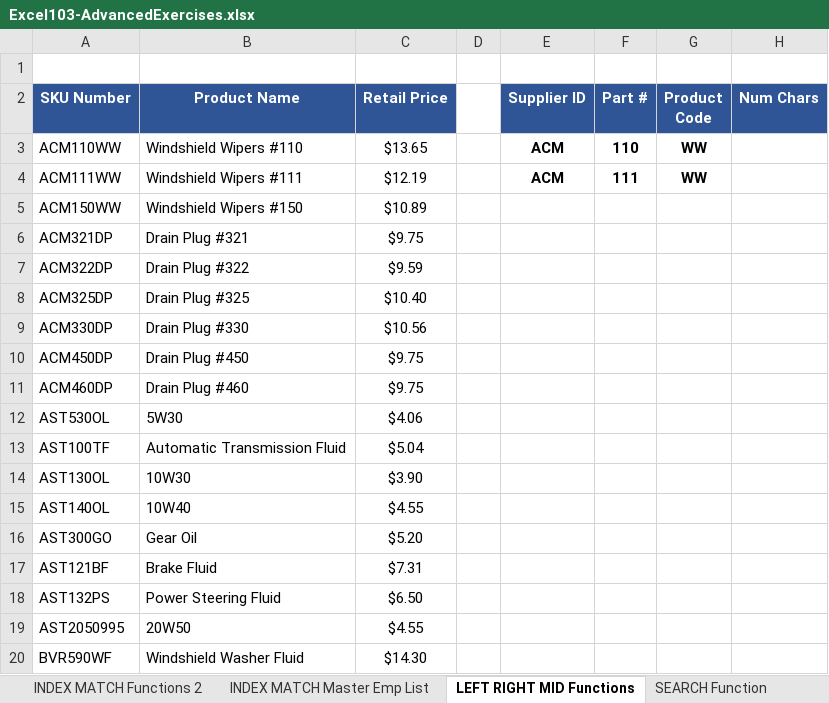
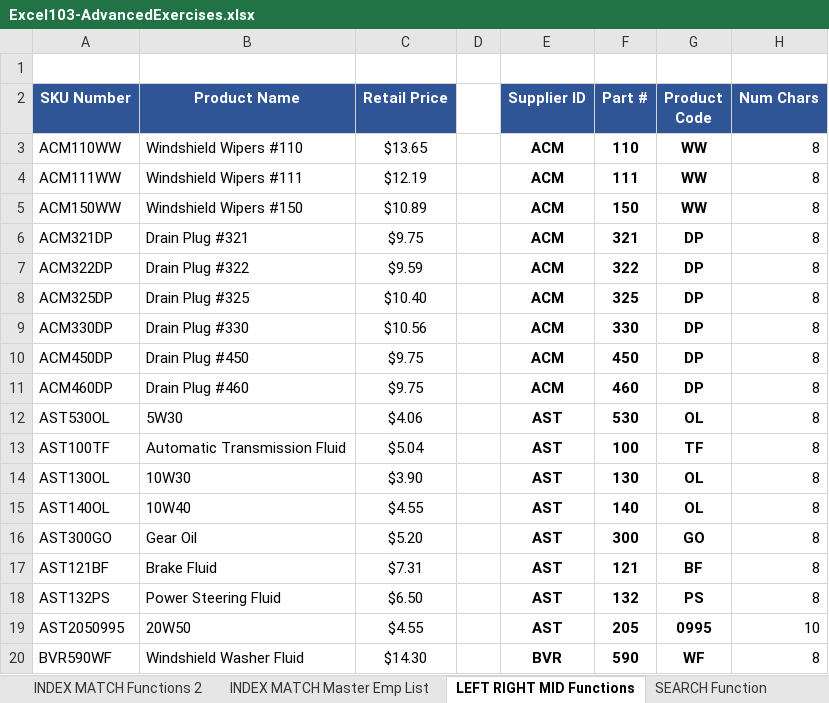
Before and after one commit to jamesacox53/MicrosoftExcelFromBeginnerToAdvanced, an Excel workbook: 26 - Text Based Functions/Excel103-AdvancedExercises.xlsx, sheet LEFT RIGHT MID Functions, drawn as a sheet; only a part is shown; values as stored, in another font and other column widths than the file's, no borders; the diff covers the shown part only; the diff names each change by its address in the sheet, - before the commit and + after, or states it on an @@ line.

Commit message:
Completed Using Excel's LEN() Function

```diff
--- a/26 - Text Based Functions/Excel103-AdvancedExercises.xlsx (sheet LEFT RIGHT MID Functions)
+++ b/26 - Text Based Functions/Excel103-AdvancedExercises.xlsx (sheet LEFT RIGHT MID Functions)
-H3:H18 (Num Chars): (empty)
+H3:H18 (Num Chars): 8
-E5:E11 (Supplier ID): (empty)
+E5:E11 (Supplier ID): ACM
-F5 (Part #): (empty)
+F5 (Part #): 150
-G5 (Product Code): (empty)
+G5 (Product Code): WW
-F6 (Part #): (empty)
+F6 (Part #): 321
-G6:G11 (Product Code): (empty)
+G6:G11 (Product Code): DP
-F7 (Part #): (empty)
+F7 (Part #): 322
-F8 (Part #): (empty)
+F8 (Part #): 325
-F9 (Part #): (empty)
+F9 (Part #): 330
-F10 (Part #): (empty)
+F10 (Part #): 450
-F11 (Part #): (empty)
+F11 (Part #): 460
-E12:E19 (Supplier ID): (empty)
+E12:E19 (Supplier ID): AST
-F12 (Part #): (empty)
+F12 (Part #): 530
-G12 (Product Code): (empty)
+G12 (Product Code): OL
-F13 (Part #): (empty)
+F13 (Part #): 100
-G13 (Product Code): (empty)
+G13 (Product Code): TF
-F14 (Part #): (empty)
+F14 (Part #): 130
-G14:G15 (Product Code): (empty)
+G14:G15 (Product Code): OL
-F15 (Part #): (empty)
+F15 (Part #): 140
-F16 (Part #): (empty)
+F16 (Part #): 300
-G16 (Product Code): (empty)
+G16 (Product Code): GO
-F17 (Part #): (empty)
+F17 (Part #): 121
-G17 (Product Code): (empty)
+G17 (Product Code): BF
-F18 (Part #): (empty)
+F18 (Part #): 132
-G18 (Product Code): (empty)
+G18 (Product Code): PS
-F19 (Part #): (empty)
+F19 (Part #): 205
-G19 (Product Code): (empty)
+G19 (Product Code): 0995
-H19 (Num Chars): (empty)
+H19 (Num Chars): 10
-E20 (Supplier ID): (empty)
+E20 (Supplier ID): BVR
-F20 (Part #): (empty)
+F20 (Part #): 590
-G20 (Product Code): (empty)
+G20 (Product Code): WF
-H20 (Num Chars): (empty)
+H20 (Num Chars): 8
```
Also changed, not shown: 24 edited cells elsewhere in this sheet, formulas that keep their value.
